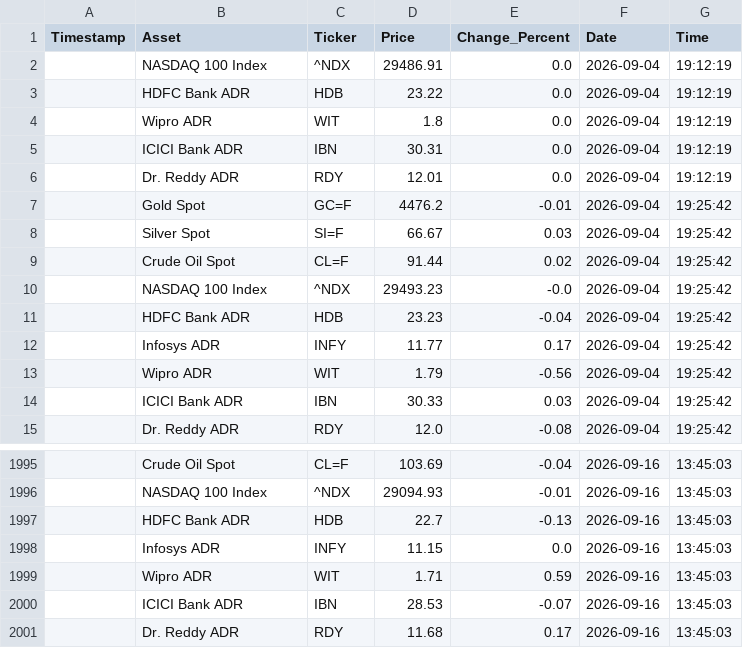
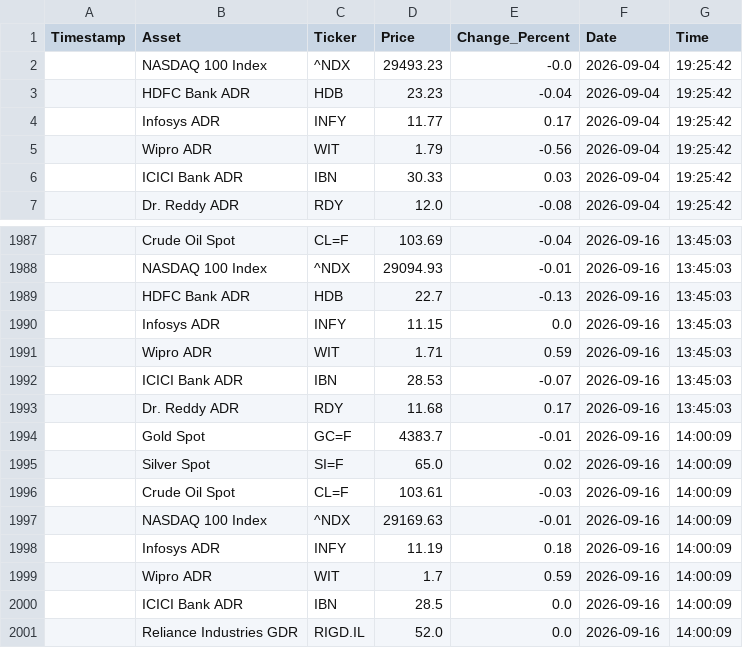
Before and after one commit to bubi001/etf-automated-tracker, a CSV file: market_price_history.csv, drawn as a sheet; only a part is shown, gaps mark what is left out.

```diff
--- a/market_price_history.csv
+++ b/market_price_history.csv
@@ -1,10 +1,2 @@
 Timestamp,Asset,Ticker,Price,Change_Percent,Date,Time
-,NASDAQ 100 Index,^NDX,29486.91,0.0,2026-09-04,19:12:19
-,HDFC Bank ADR,HDB,23.22,0.0,2026-09-04,19:12:19
-,Wipro ADR,WIT,1.8,0.0,2026-09-04,19:12:19
-,ICICI Bank ADR,IBN,30.31,0.0,2026-09-04,19:12:19
-,Dr. Reddy ADR,RDY,12.01,0.0,2026-09-04,19:12:19
-,Gold Spot,GC=F,4476.2,-0.01,2026-09-04,19:25:42
-,Silver Spot,SI=F,66.67,0.03,2026-09-04,19:25:42
-,Crude Oil Spot,CL=F,91.44,0.02,2026-09-04,19:25:42
 ,NASDAQ 100 Index,^NDX,29493.23,-0.0,2026-09-04,19:25:42
@@ -2001 +1993,9 @@ Timestamp,Asset,Ticker,Price,Change_Percent,Date,Time
 ,Dr. Reddy ADR,RDY,11.68,0.17,2026-09-16,13:45:03
+,Gold Spot,GC=F,4383.7,-0.01,2026-09-16,14:00:09
+,Silver Spot,SI=F,65.0,0.02,2026-09-16,14:00:09
+,Crude Oil Spot,CL=F,103.61,-0.03,2026-09-16,14:00:09
+,NASDAQ 100 Index,^NDX,29169.63,-0.01,2026-09-16,14:00:09
+,Infosys ADR,INFY,11.19,0.18,2026-09-16,14:00:09
+,Wipro ADR,WIT,1.7,0.59,2026-09-16,14:00:09
+,ICICI Bank ADR,IBN,28.5,0.0,2026-09-16,14:00:09
+,Reliance Industries GDR,RIGD.IL,52.0,0.0,2026-09-16,14:00:09
```
